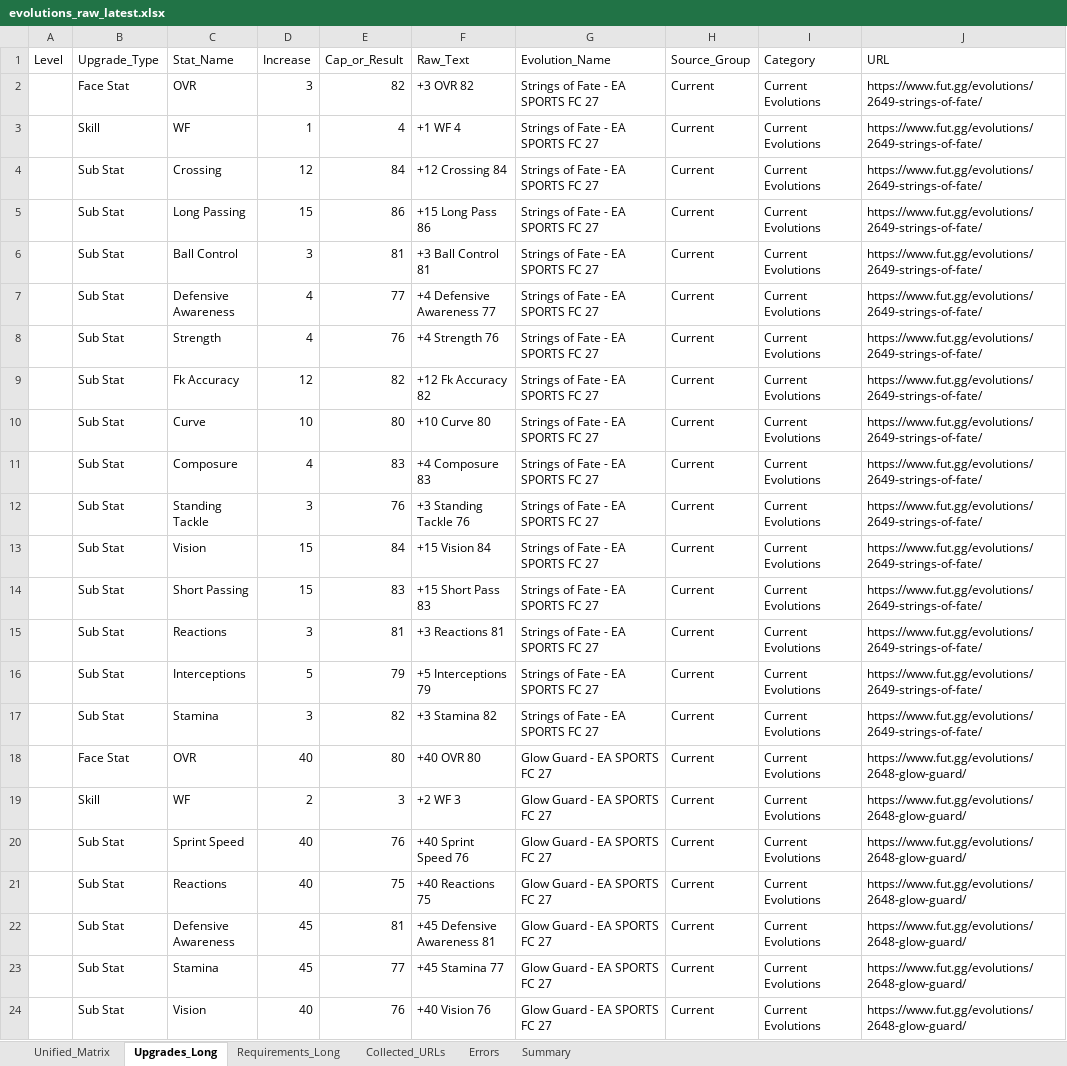
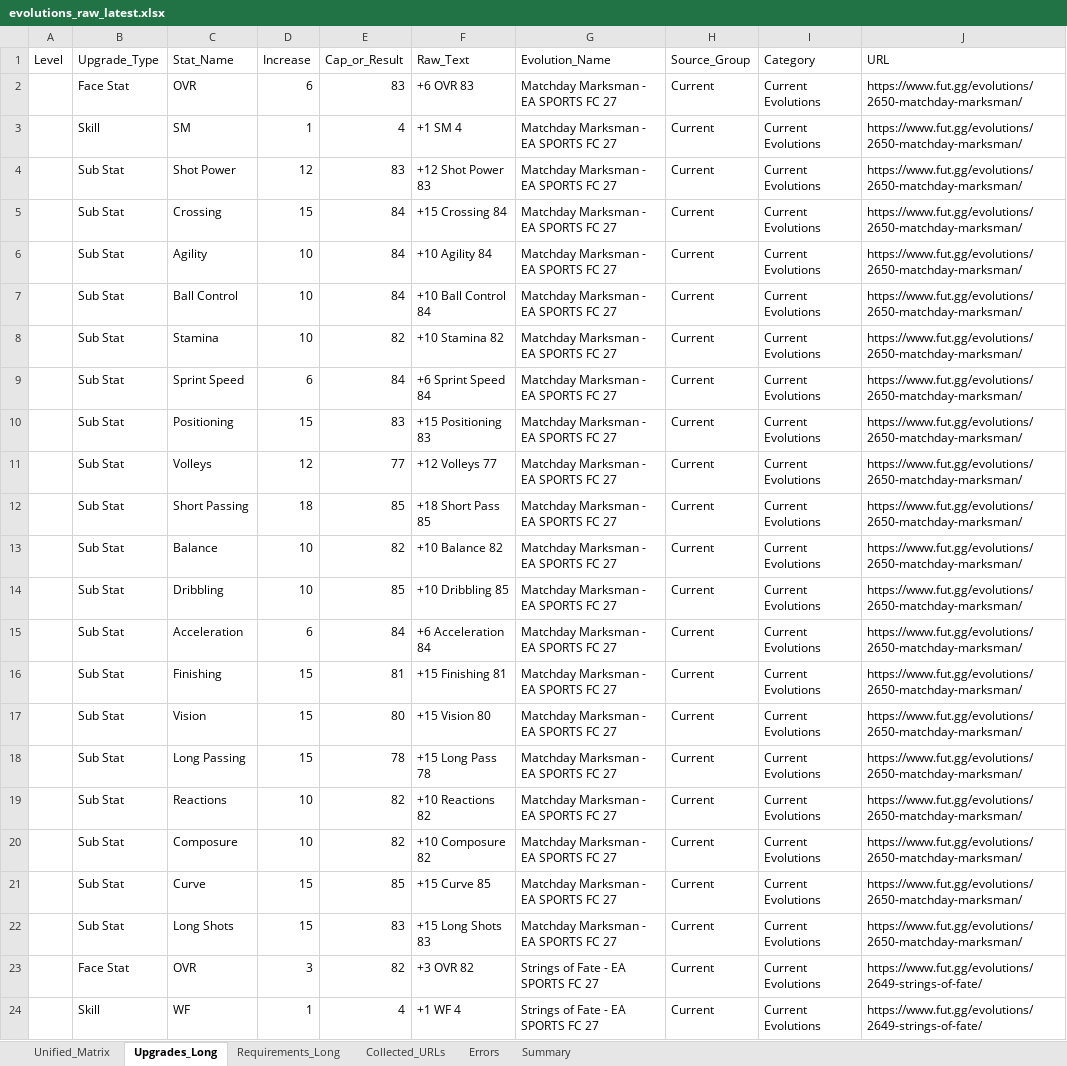
Before and after one commit to lemora87/futgg-objective-crawler, an Excel workbook: latest/evolutions_raw_latest.xlsx, sheet Upgrades_Long, drawn as a sheet; only a part is shown; the shorter side is filled out with more unchanged rows; values as stored, in another font and other column widths than the file's, no borders; the diff names each change by its address in the sheet, - before the commit and + after, or states it on an @@ line.

```diff
--- a/latest/evolutions_raw_latest.xlsx (sheet Upgrades_Long)
+++ b/latest/evolutions_raw_latest.xlsx (sheet Upgrades_Long)
+row 2:  | Face Stat | OVR | 6 | 83 | +6 OVR 83 | Matchday Marksman - EA SPORTS FC 27 | Current | Current Evolutions | https://www.fut.gg/evolutions/2650-matchday-marksman/
+row 3:  | Skill | SM | 1 | 4 | +1 SM 4 | Matchday Marksman - EA SPORTS FC 27 | Current | Current Evolutions | https://www.fut.gg/evolutions/2650-matchday-marksman/
+row 4:  | Sub Stat | Shot Power | 12 | 83 | +12 Shot Power 83 | Matchday Marksman - EA SPORTS FC 27 | Current | Current Evolutions | https://www.fut.gg/evolutions/2650-matchday-marksman/
+row 5:  | Sub Stat | Crossing | 15 | 84 | +15 Crossing 84 | Matchday Marksman - EA SPORTS FC 27 | Current | Current Evolutions | https://www.fut.gg/evolutions/2650-matchday-marksman/
+row 6:  | Sub Stat | Agility | 10 | 84 | +10 Agility 84 | Matchday Marksman - EA SPORTS FC 27 | Current | Current Evolutions | https://www.fut.gg/evolutions/2650-matchday-marksman/
+row 7:  | Sub Stat | Ball Control | 10 | 84 | +10 Ball Control 84 | Matchday Marksman - EA SPORTS FC 27 | Current | Current Evolutions | https://www.fut.gg/evolutions/2650-matchday-marksman/
+row 8:  | Sub Stat | Stamina | 10 | 82 | +10 Stamina 82 | Matchday Marksman - EA SPORTS FC 27 | Current | Current Evolutions | https://www.fut.gg/evolutions/2650-matchday-marksman/
+row 9:  | Sub Stat | Sprint Speed | 6 | 84 | +6 Sprint Speed 84 | Matchday Marksman - EA SPORTS FC 27 | Current | Current Evolutions | https://www.fut.gg/evolutions/2650-matchday-marksman/
+row 10:  | Sub Stat | Positioning | 15 | 83 | +15 Positioning 83 | Matchday Marksman - EA SPORTS FC 27 | Current | Current Evolutions | https://www.fut.gg/evolutions/2650-matchday-marksman/
+row 11:  | Sub Stat | Volleys | 12 | 77 | +12 Volleys 77 | Matchday Marksman - EA SPORTS FC 27 | Current | Current Evolutions | https://www.fut.gg/evolutions/2650-matchday-marksman/
+row 12:  | Sub Stat | Short Passing | 18 | 85 | +18 Short Pass 85 | Matchday Marksman - EA SPORTS FC 27 | Current | Current Evolutions | https://www.fut.gg/evolutions/2650-matchday-marksman/
+row 13:  | Sub Stat | Balance | 10 | 82 | +10 Balance 82 | Matchday Marksman - EA SPORTS FC 27 | Current | Current Evolutions | https://www.fut.gg/evolutions/2650-matchday-marksman/
+row 14:  | Sub Stat | Dribbling | 10 | 85 | +10 Dribbling 85 | Matchday Marksman - EA SPORTS FC 27 | Current | Current Evolutions | https://www.fut.gg/evolutions/2650-matchday-marksman/
+row 15:  | Sub Stat | Acceleration | 6 | 84 | +6 Acceleration 84 | Matchday Marksman - EA SPORTS FC 27 | Current | Current Evolutions | https://www.fut.gg/evolutions/2650-matchday-marksman/
+row 16:  | Sub Stat | Finishing | 15 | 81 | +15 Finishing 81 | Matchday Marksman - EA SPORTS FC 27 | Current | Current Evolutions | https://www.fut.gg/evolutions/2650-matchday-marksman/
+row 17:  | Sub Stat | Vision | 15 | 80 | +15 Vision 80 | Matchday Marksman - EA SPORTS FC 27 | Current | Current Evolutions | https://www.fut.gg/evolutions/2650-matchday-marksman/
+row 18:  | Sub Stat | Long Passing | 15 | 78 | +15 Long Pass 78 | Matchday Marksman - EA SPORTS FC 27 | Current | Current Evolutions | https://www.fut.gg/evolutions/2650-matchday-marksman/
+row 19:  | Sub Stat | Reactions | 10 | 82 | +10 Reactions 82 | Matchday Marksman - EA SPORTS FC 27 | Current | Current Evolutions | https://www.fut.gg/evolutions/2650-matchday-marksman/
+row 20:  | Sub Stat | Composure | 10 | 82 | +10 Composure 82 | Matchday Marksman - EA SPORTS FC 27 | Current | Current Evolutions | https://www.fut.gg/evolutions/2650-matchday-marksman/
+row 21:  | Sub Stat | Curve | 15 | 85 | +15 Curve 85 | Matchday Marksman - EA SPORTS FC 27 | Current | Current Evolutions | https://www.fut.gg/evolutions/2650-matchday-marksman/
+row 22:  | Sub Stat | Long Shots | 15 | 83 | +15 Long Shots 83 | Matchday Marksman - EA SPORTS FC 27 | Current | Current Evolutions | https://www.fut.gg/evolutions/2650-matchday-marksman/
```
Also changed, not shown: sheet Unified_Matrix, sheet Requirements_Long, sheet Collected_URLs, sheet Summary, latest/evolutions_analysis_latest.xlsx.
